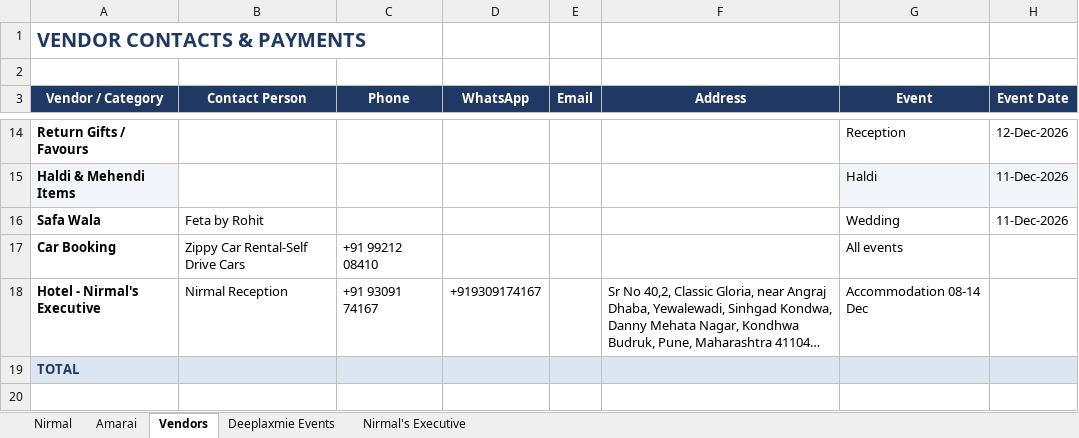
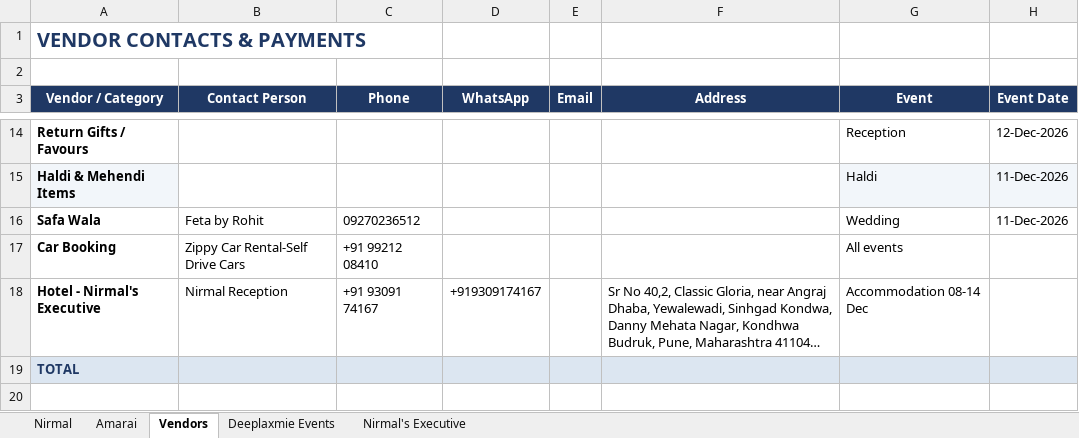
Before and after one commit to surajsingh81/wedding_tracker, an Excel workbook: Wedding_Expense_Tracker_Dec2026.xlsx, sheet Vendors, drawn as a sheet; only a part is shown, gaps mark what is left out; long unchanged cells end in …; values as stored, in another font and other column widths than the file's, no borders; conditional formats not drawn; the diff names each change by its address in the sheet, - before the commit and + after, or states it on an @@ line.

```diff
--- a/Wedding_Expense_Tracker_Dec2026.xlsx (sheet Vendors)
+++ b/Wedding_Expense_Tracker_Dec2026.xlsx (sheet Vendors)
-C16 (Phone): (empty)
+C16 (Phone): 09270236512
```
Also changed, not shown: 2 other files.
